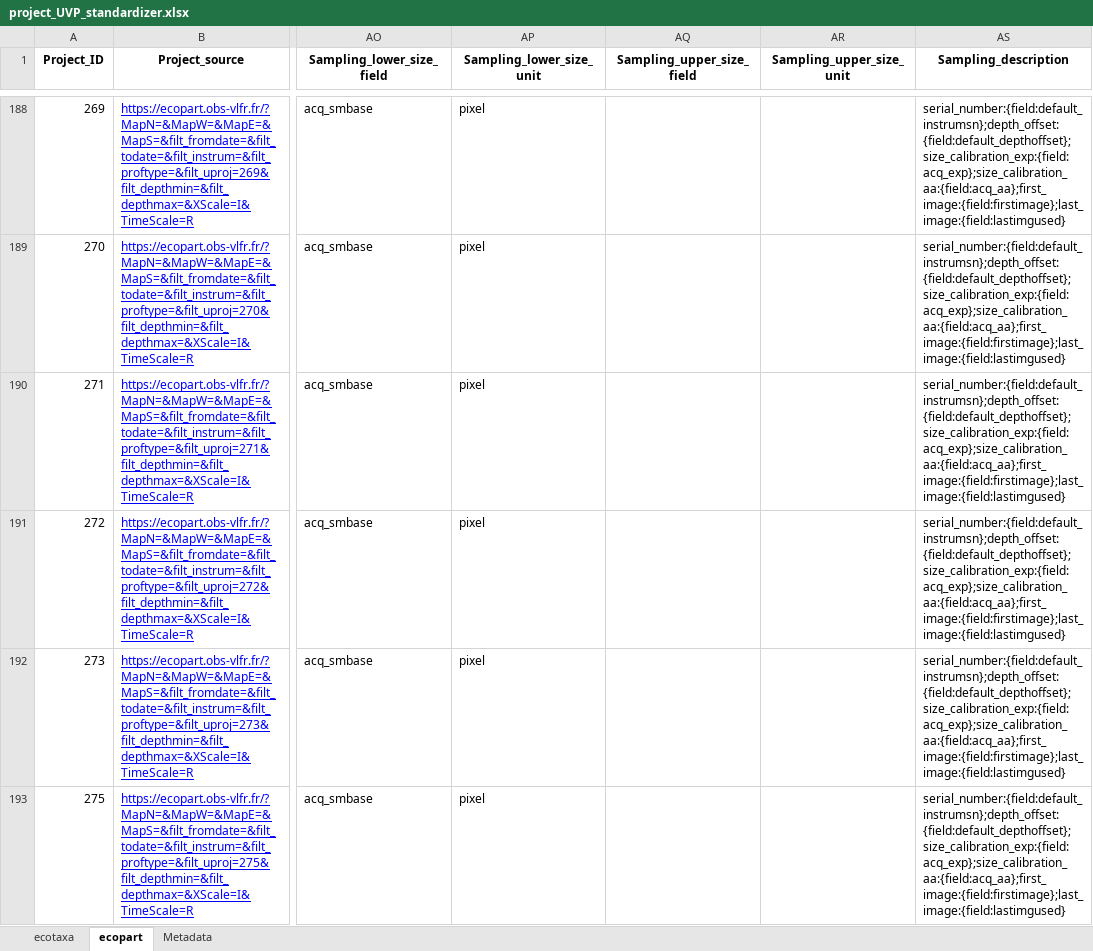
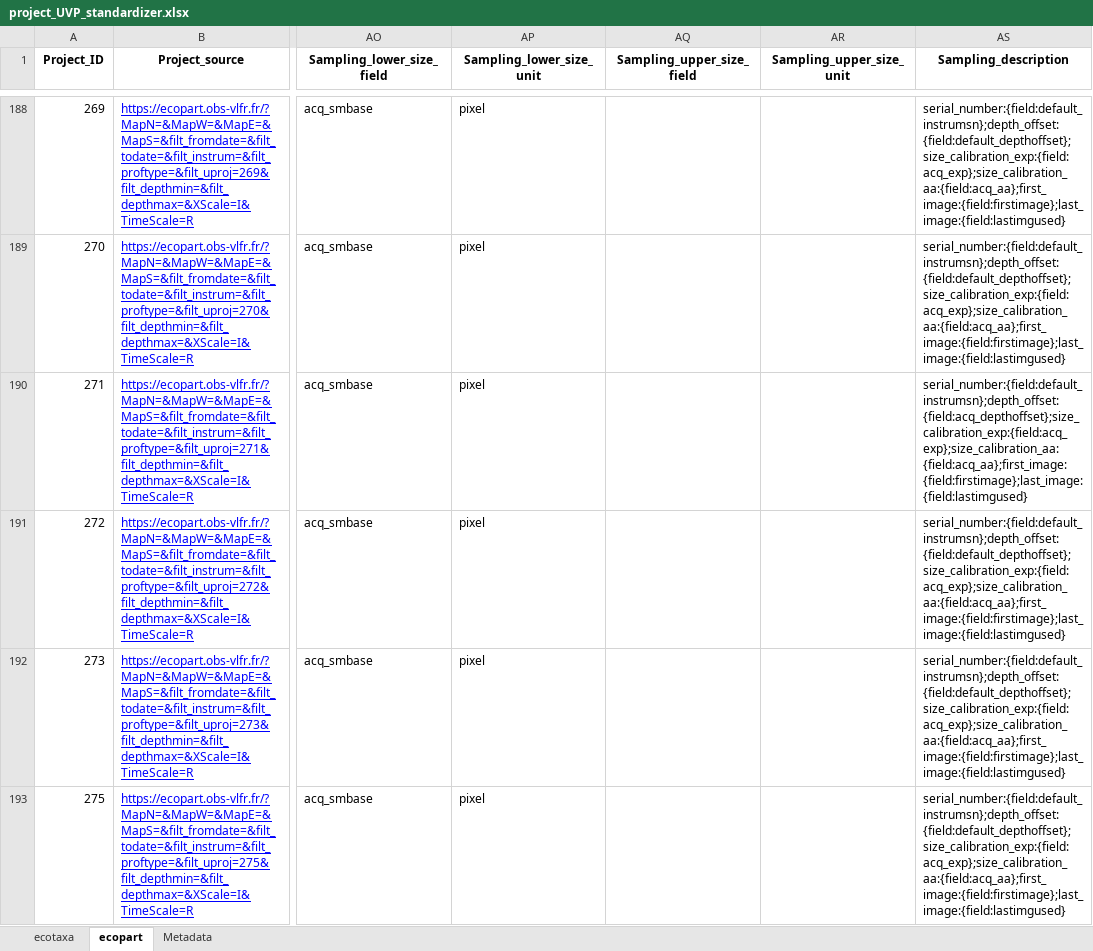
Before and after one commit to jessluo/PSSdb, an Excel workbook: raw/project_UVP_standardizer.xlsx, sheet ecopart, drawn as a sheet; only a part is shown, gaps mark what is left out; values as stored, in another font and other column widths than the file's, no borders; the diff covers the shown part only; the diff names each change by its address in the sheet, - before the commit and + after, or states it on an @@ line.

```diff
--- a/raw/project_UVP_standardizer.xlsx (sheet ecopart)
+++ b/raw/project_UVP_standardizer.xlsx (sheet ecopart)
-AS190 (Sampling_description): serial_number:{field:default_instrumsn};depth_offset:{field:default_depthoffset};size_calibration_exp:{field:acq_exp};size_calibration_aa:{field:acq_aa};first_image:{field:firstimage};last_image:{field:lastimgused}
+AS190 (Sampling_description): serial_number:{field:default_instrumsn};depth_offset:{field:acq_depthoffset};size_calibration_exp:{field:acq_exp};size_calibration_aa:{field:acq_aa};first_image:{field:firstimage};last_image:{field:lastimgused}
```
Also changed, not shown: 6 edited cells elsewhere in this sheet, sheet ecotaxa, raw/project_IFCB_standardizer.xlsx, raw/project_Zooscan_standardizer.xlsx, 3 other files.
